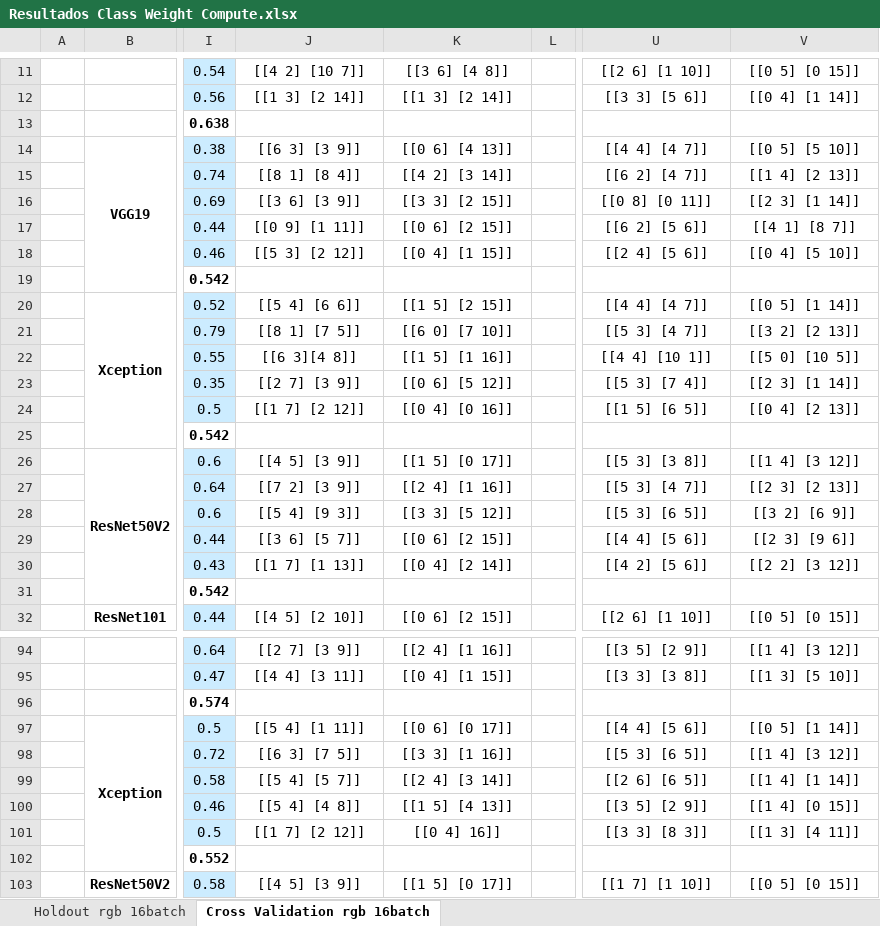
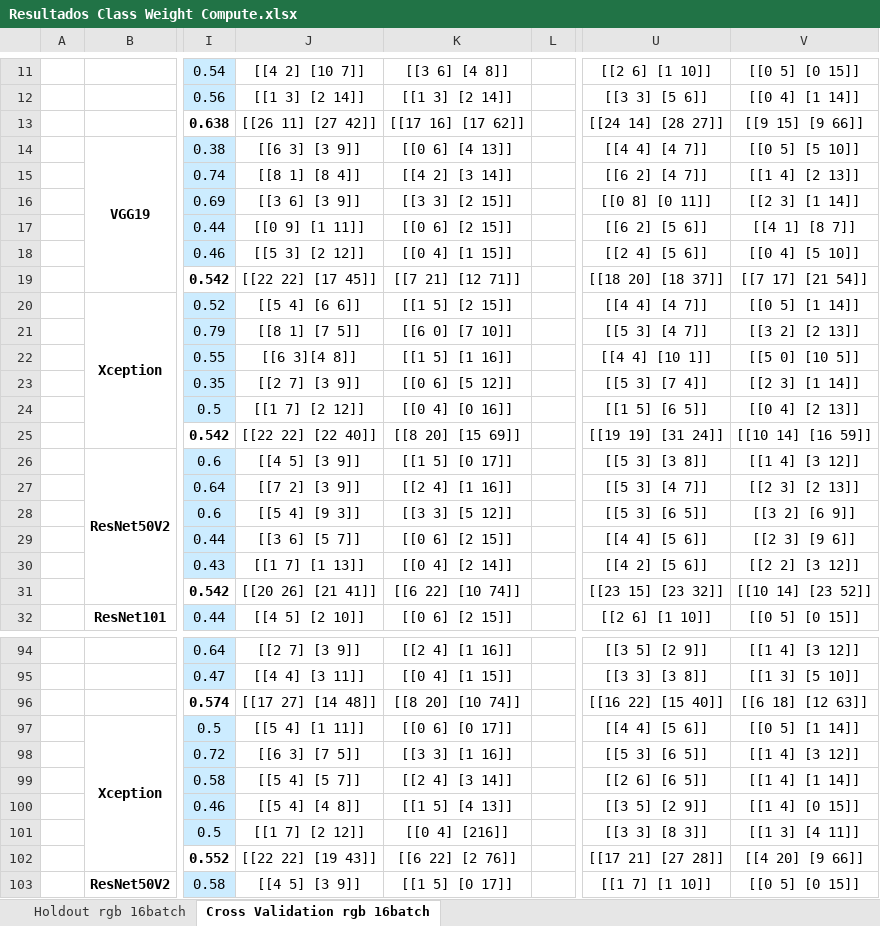
Before and after one commit to NuriaVP/Transfer-Learning-EDM, an Excel workbook: Resultados/Class Weight Compute/Resultados Class Weight Compute.xlsx, sheet Cross Validation rgb 16batch, drawn as a sheet; only a part is shown, gaps mark what is left out; values as stored, in another font and other column widths than the file's, no borders; the diff covers the shown part only; the diff names each change by its address in the sheet, - before the commit and + after, or states it on an @@ line.

```diff
--- a/Resultados/Class Weight Compute/Resultados Class Weight Compute.xlsx (sheet Cross Validation rgb 16batch)
+++ b/Resultados/Class Weight Compute/Resultados Class Weight Compute.xlsx (sheet Cross Validation rgb 16batch)
-J13: (empty)
+J13: [[26 11] [27 42]]
-K13: (empty)
+K13: [[17 16] [17 62]]
-U13: (empty)
+U13: [[24 14] [28 27]]
-V13: (empty)
+V13: [[9 15] [9 66]]
-J19: (empty)
+J19: [[22 22] [17 45]]
-K19: (empty)
+K19: [[7 21] [12 71]]
-U19: (empty)
+U19: [[18 20] [18 37]]
-V19: (empty)
+V19: [[7 17] [21 54]]
-J25: (empty)
+J25: [[22 22] [22 40]]
-K25: (empty)
+K25: [[8 20] [15 69]]
-U25: (empty)
+U25: [[19 19] [31 24]]
-V25: (empty)
+V25: [[10 14] [16 59]]
-J31: (empty)
+J31: [[20 26] [21 41]]
-K31: (empty)
+K31: [[6 22] [10 74]]
-U31: (empty)
+U31: [[23 15] [23 32]]
-V31: (empty)
+V31: [[10 14] [23 52]]
-J96: (empty)
+J96: [[17 27] [14 48]]
-K96: (empty)
+K96: [[8 20] [10 74]]
-U96: (empty)
+U96: [[16 22] [15 40]]
-V96: (empty)
+V96: [[6 18] [12 63]]
-K101: [[0 4] 16]]
+K101: [[0 4] [216]]
-J102: (empty)
+J102: [[22 22] [19 43]]
-K102: (empty)
+K102: [[6 22] [2 76]]
-U102: (empty)
+U102: [[17 21] [27 28]]
-V102: (empty)
+V102: [[4 20] [9 66]]
```
Also changed, not shown: 64 edited cells elsewhere in this sheet, Resultados/Data Augmentation/Resultados Data Augmentation.xlsx.
